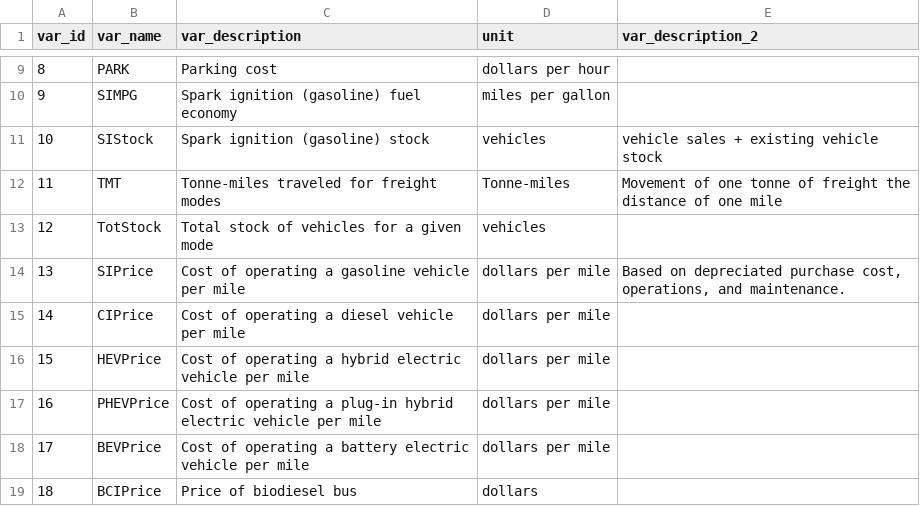
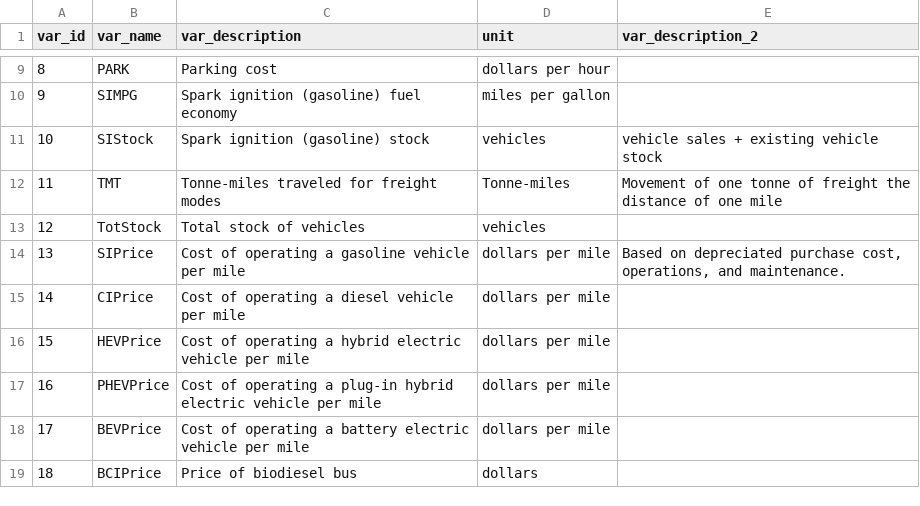
Before and after one commit to Metropolitan-Council/ghg.gert, a CSV file: data-raw/indices/variables-wDef.csv, drawn as a sheet; only a part is shown, gaps mark what is left out.

```diff
--- a/data-raw/indices/variables-wDef.csv
+++ b/data-raw/indices/variables-wDef.csv
@@ -12,3 +12,3 @@ var_id,var_name,var_description,unit,var_description_2
 11,TMT,Tonne-miles traveled for freight modes,Tonne-miles,Movement of one tonne of freight the distance of one mile
-12,TotStock,Total stock of vehicles for a given mode,vehicles,
+12,TotStock,Total stock of vehicles,vehicles,
 13,SIPrice,Cost of operating a gasoline vehicle per mile,dollars per mile,"Based on depreciated purchase cost, operations, and maintenance."
```
Also changed, not shown: 1 other file.
